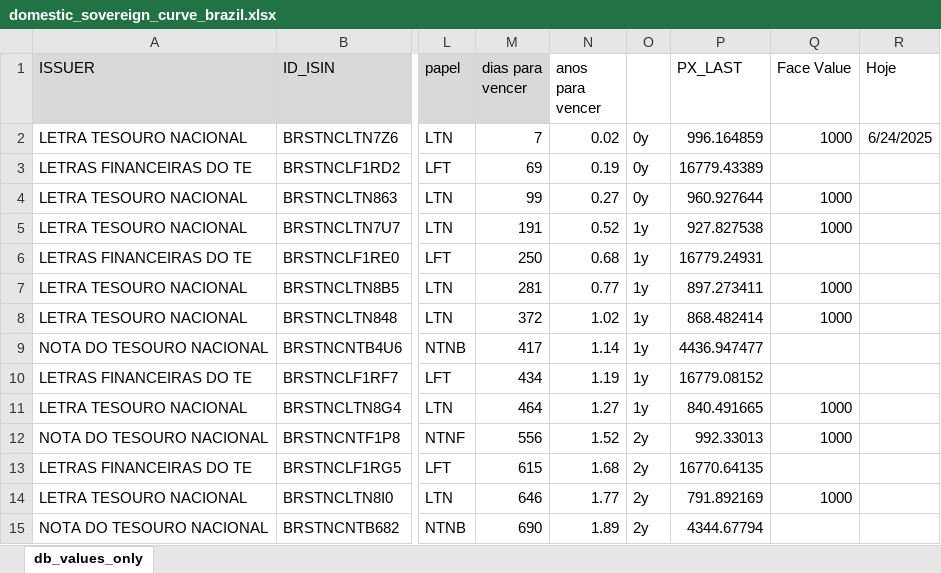
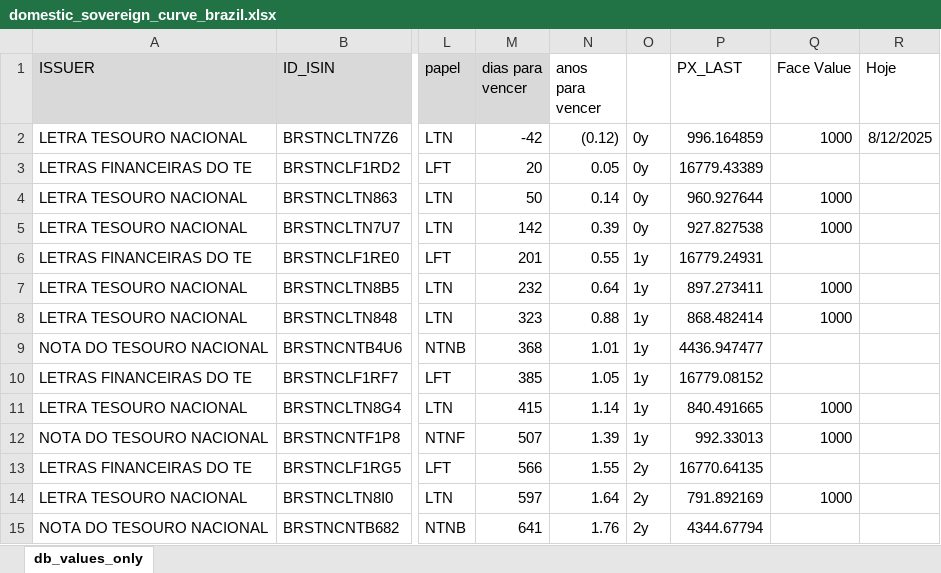
Before and after one commit to thiagossiqueira/spread-model, an Excel workbook: datos_y_modelos/Domestic/domestic_sovereign_curve_brazil.xlsx, sheet db_values_only, drawn as a sheet; only a part is shown, gaps mark what is left out; values as stored, in another font and other column widths than the file's, no borders; the diff covers the shown part only; the diff names each change by its address in the sheet, - before the commit and + after, or states it on an @@ line.

```diff
--- a/datos_y_modelos/Domestic/domestic_sovereign_curve_brazil.xlsx (sheet db_values_only)
+++ b/datos_y_modelos/Domestic/domestic_sovereign_curve_brazil.xlsx (sheet db_values_only)
-M2 (dias para vencer): 7
+M2 (dias para vencer): -42
-N2 (anos para vencer): 0.02
+N2 (anos para vencer): (0.12)
-R2 (Hoje): 6/24/2025
+R2 (Hoje): 8/12/2025
-M3 (dias para vencer): 69
+M3 (dias para vencer): 20
-N3 (anos para vencer): 0.19
+N3 (anos para vencer): 0.05
-M4 (dias para vencer): 99
+M4 (dias para vencer): 50
-N4 (anos para vencer): 0.27
+N4 (anos para vencer): 0.14
-M5 (dias para vencer): 191
+M5 (dias para vencer): 142
-N5 (anos para vencer): 0.52
+N5 (anos para vencer): 0.39
-O5: 1y
+O5: 0y
-M6 (dias para vencer): 250
+M6 (dias para vencer): 201
-N6 (anos para vencer): 0.68
+N6 (anos para vencer): 0.55
-M7 (dias para vencer): 281
+M7 (dias para vencer): 232
-N7 (anos para vencer): 0.77
+N7 (anos para vencer): 0.64
-M8 (dias para vencer): 372
+M8 (dias para vencer): 323
-N8 (anos para vencer): 1.02
+N8 (anos para vencer): 0.88
-M9 (dias para vencer): 417
+M9 (dias para vencer): 368
-N9 (anos para vencer): 1.14
+N9 (anos para vencer): 1.01
-M10 (dias para vencer): 434
+M10 (dias para vencer): 385
-N10 (anos para vencer): 1.19
+N10 (anos para vencer): 1.05
-M11 (dias para vencer): 464
+M11 (dias para vencer): 415
-N11 (anos para vencer): 1.27
+N11 (anos para vencer): 1.14
-M12 (dias para vencer): 556
+M12 (dias para vencer): 507
-N12 (anos para vencer): 1.52
+N12 (anos para vencer): 1.39
-O12: 2y
+O12: 1y
-M13 (dias para vencer): 615
+M13 (dias para vencer): 566
-N13 (anos para vencer): 1.68
+N13 (anos para vencer): 1.55
-M14 (dias para vencer): 646
+M14 (dias para vencer): 597
-N14 (anos para vencer): 1.77
+N14 (anos para vencer): 1.64
-M15 (dias para vencer): 690
+M15 (dias para vencer): 641
-N15 (anos para vencer): 1.89
+N15 (anos para vencer): 1.76
```
Also changed, not shown: 75 edited cells elsewhere in this sheet, datos_y_modelos/db/brazil_domestic_govt_bonds/hp.xlsx, datos_y_modelos/db/template.xlsx, 45 other files.
